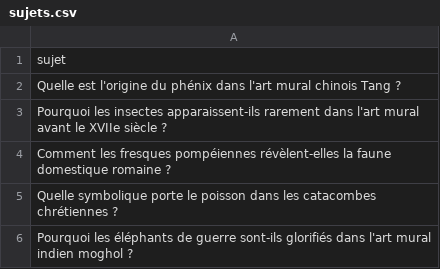
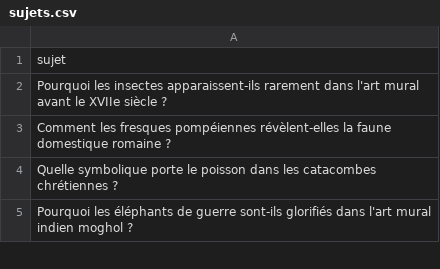
Before and after one commit to Metalosmose21/Animaux-2, a CSV file: sujets.csv, drawn as a sheet; only a part is shown; the diff names each change by its address in the sheet, - before the commit and + after, or states it on an @@ line.

```diff
--- a/sujets.csv
+++ b/sujets.csv
-row 2: Quelle est l'origine du phénix dans l'art mural chinois Tang ?
```
Also changed, not shown: sujets_traites.csv.
